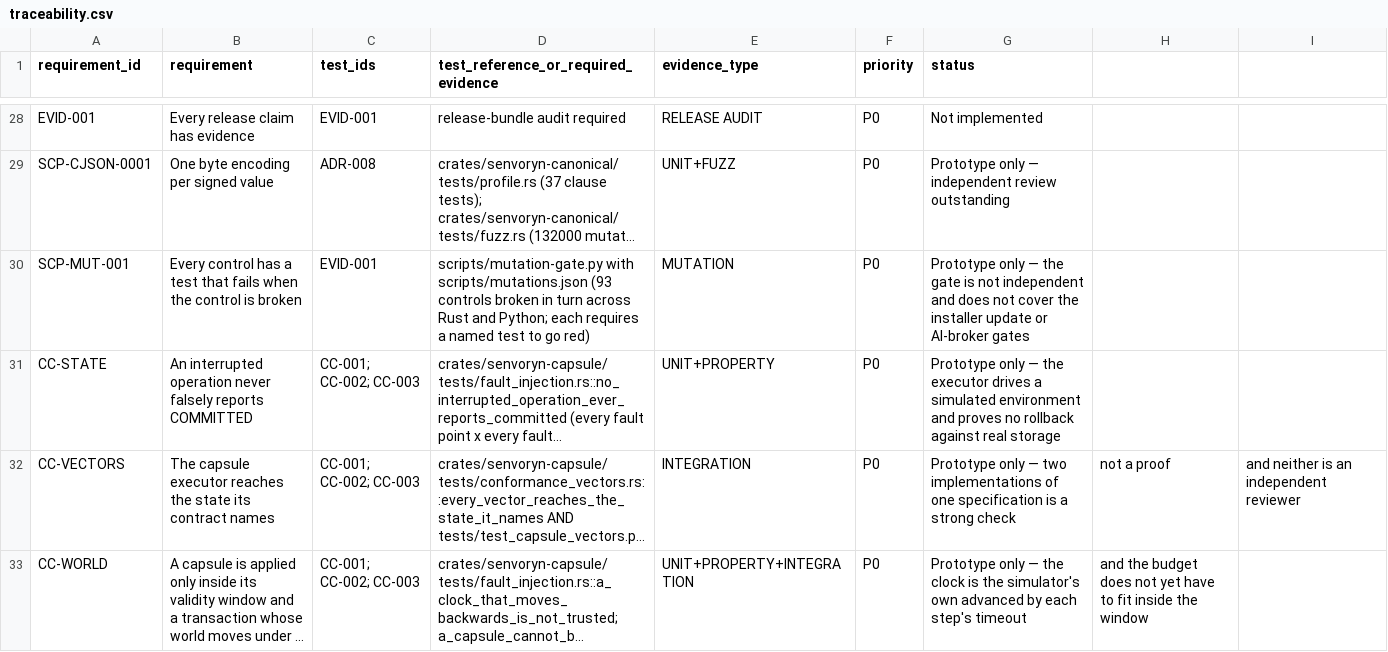
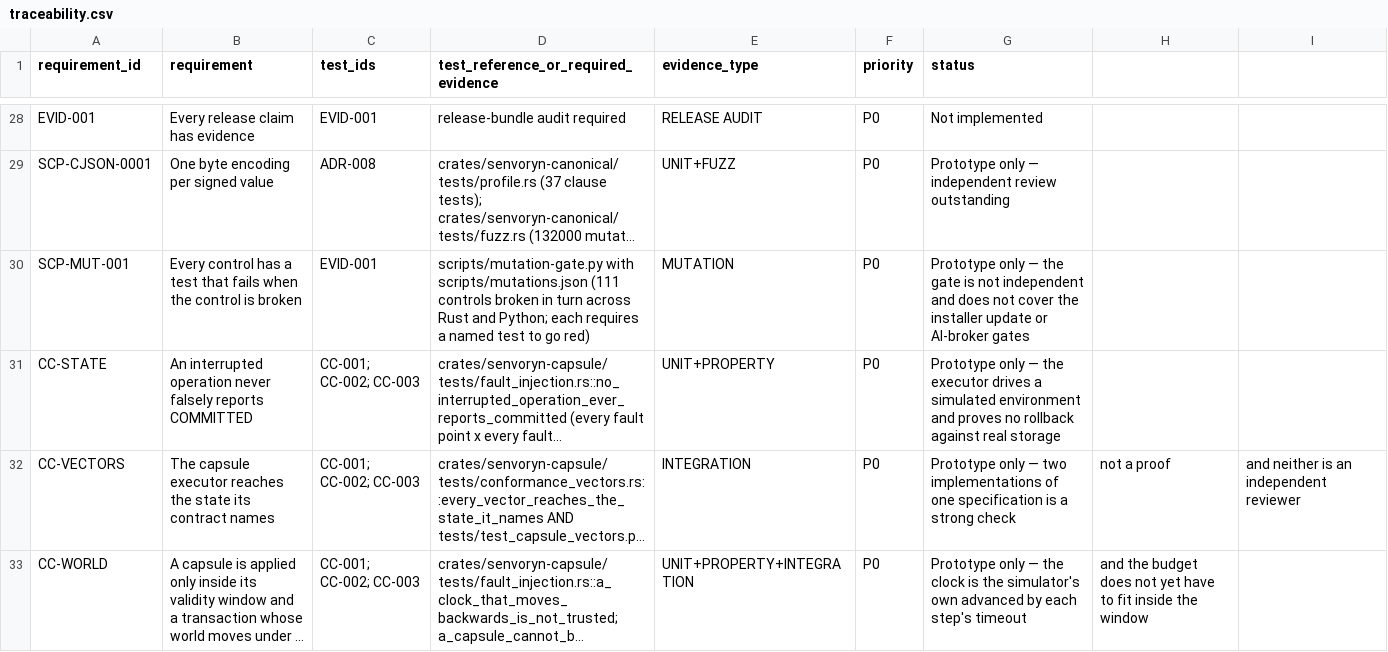
Before and after one commit to johalputt/SENVORYN-OS, a CSV file: evidence/traceability.csv, drawn as a sheet; only a part is shown, gaps mark what is left out; long unchanged cells end in …; the diff names each change by its address in the sheet, - before the commit and + after, or states it on an @@ line.

Commit message:
test(capsule): the timestamp boundary is mutation-tested
The strict-UTC parser had tests and no mutations, so ADR-012's claim was
tested and not mutation-tested. The parser has several ways to say no to a
malformed timestamp -- the length, the separators, the zone marker, the
fraction, the date, the time, the year -- and a guard that is only ever
reached together with another one can be removed and nothing would change.
Each guard now has a case only it can refuse, a named test, and a mutation
that breaks it, in both implementations.

The gate also found that the JSON document count depended on whether the
workspace had been built: the Rust build writes JSON into target/, and the
checker counted it. The count is now 26, and it means the same thing on
every machine.

```diff
--- a/evidence/traceability.csv
+++ b/evidence/traceability.csv
-D30: …with scripts/mutations.json (93 controls broken…
+D30: …with scripts/mutations.json (111 controls broken…
```
Also changed, not shown: 11 other files.
